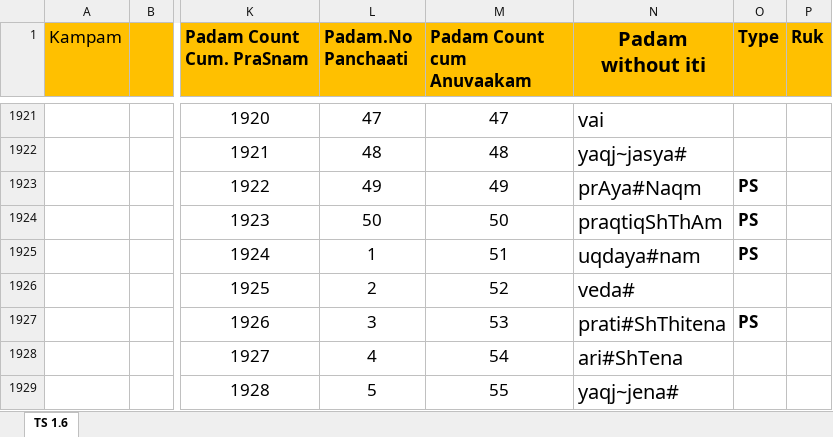
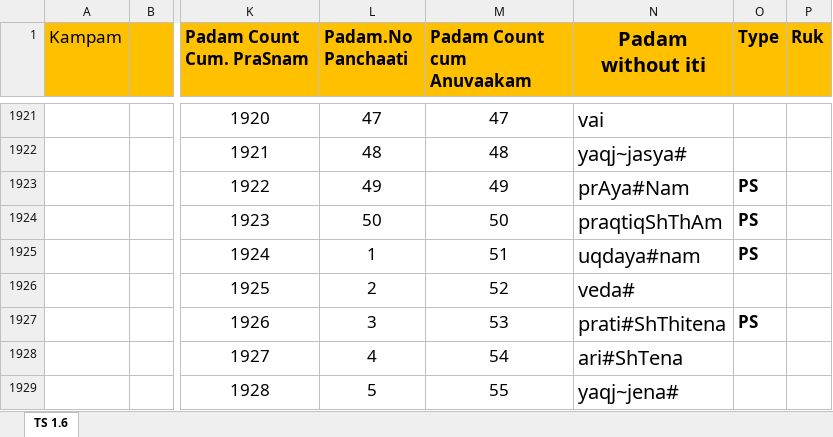
Before and after one commit to KYVeda/texts, an Excel workbook: TS Jatai Working/Padam Input Templates/TS 1.6 Padam Input Template.xlsx, sheet TS 1.6, drawn as a sheet; only a part is shown, gaps mark what is left out; values as stored, in another font and other column widths than the file's, no borders; the diff names each change by its address in the sheet, - before the commit and + after, or states it on an @@ line.

```diff
--- a/TS Jatai Working/Padam Input Templates/TS 1.6 Padam Input Template.xlsx (sheet TS 1.6)
+++ b/TS Jatai Working/Padam Input Templates/TS 1.6 Padam Input Template.xlsx (sheet TS 1.6)
-N1923 (Padam without iti): prAya#Naqm
+N1923 (Padam without iti): prAya#Nam
```
Also changed, not shown: 4 other files.
